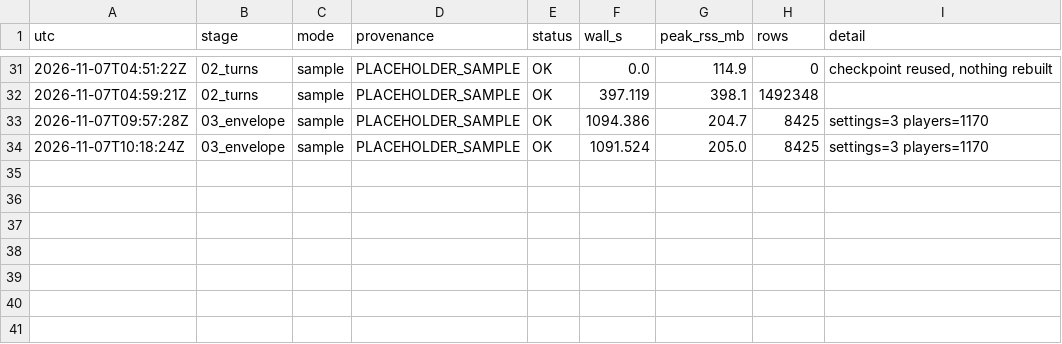
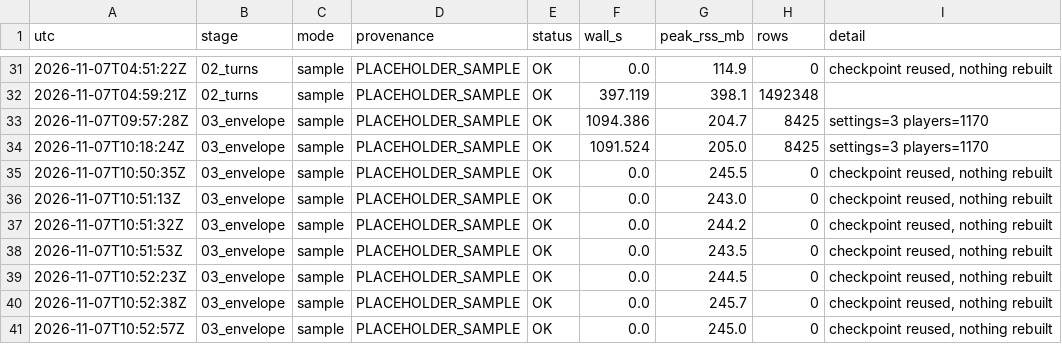
Before and after one commit to conormalone/BDB27, a CSV file: outputs/run_log.csv, drawn as a sheet; only a part is shown, gaps mark what is left out; the diff names each change by its address in the sheet, - before the commit and + after, or states it on an @@ line.

```diff
--- a/outputs/run_log.csv
+++ b/outputs/run_log.csv
+row 35: 2026-11-07T10:50:35Z | 03_envelope | sample | PLACEHOLDER_SAMPLE | OK | 0.0 | 245.5 | 0 | checkpoint reused, nothing rebuilt
+row 36: 2026-11-07T10:51:13Z | 03_envelope | sample | PLACEHOLDER_SAMPLE | OK | 0.0 | 243.0 | 0 | checkpoint reused, nothing rebuilt
+row 37: 2026-11-07T10:51:32Z | 03_envelope | sample | PLACEHOLDER_SAMPLE | OK | 0.0 | 244.2 | 0 | checkpoint reused, nothing rebuilt
+row 38: 2026-11-07T10:51:53Z | 03_envelope | sample | PLACEHOLDER_SAMPLE | OK | 0.0 | 243.5 | 0 | checkpoint reused, nothing rebuilt
+row 39: 2026-11-07T10:52:23Z | 03_envelope | sample | PLACEHOLDER_SAMPLE | OK | 0.0 | 244.5 | 0 | checkpoint reused, nothing rebuilt
+row 40: 2026-11-07T10:52:38Z | 03_envelope | sample | PLACEHOLDER_SAMPLE | OK | 0.0 | 245.7 | 0 | checkpoint reused, nothing rebuilt
+row 41: 2026-11-07T10:52:57Z | 03_envelope | sample | PLACEHOLDER_SAMPLE | OK | 0.0 | 245.0 | 0 | checkpoint reused, nothing rebuilt
```
Also changed, not shown: 7 other files.
